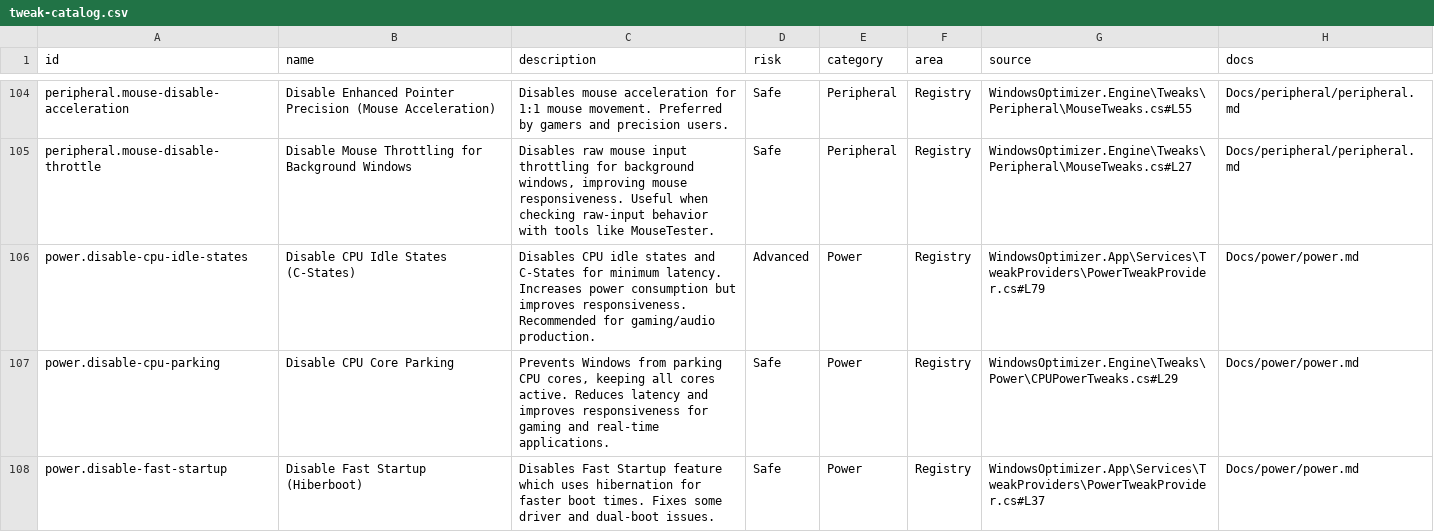
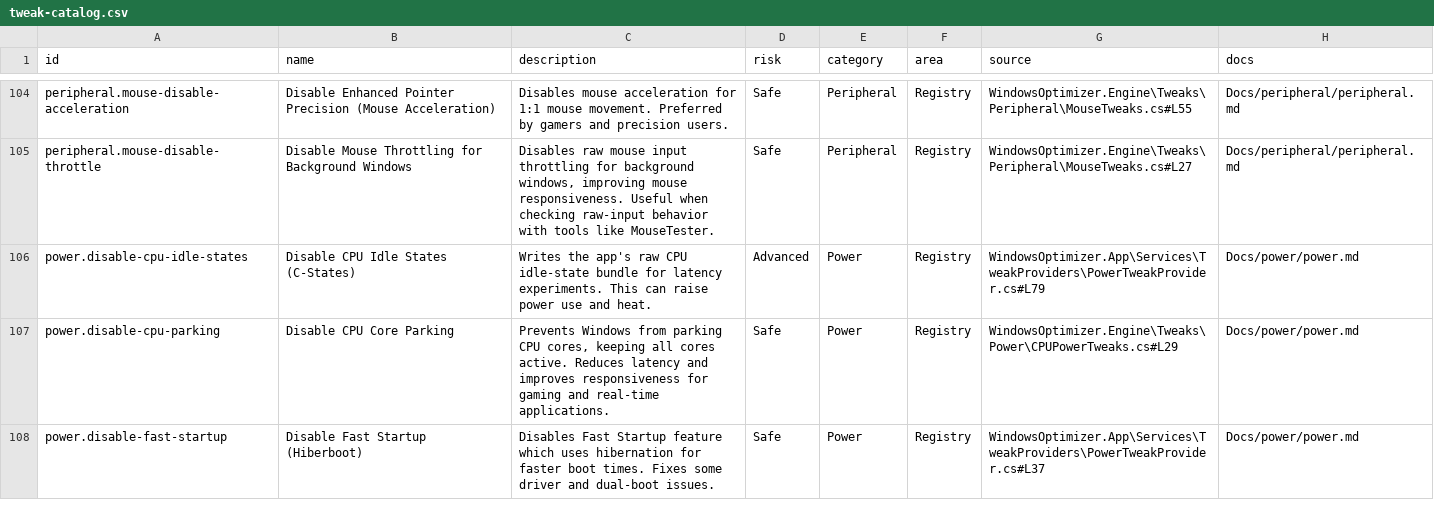
Before and after one commit to siklone/RegProbe, a CSV file: Docs/tweaks/tweak-catalog.csv, drawn as a sheet; only a part is shown, gaps mark what is left out.

Commit message:
research: promote cpu idle states to class b

```diff
--- a/Docs/tweaks/tweak-catalog.csv
+++ b/Docs/tweaks/tweak-catalog.csv
@@ -105,3 +105,3 @@ peripheral.mouse-disable-acceleration,Disable Enhanced Pointer Precision (Mouse
 peripheral.mouse-disable-throttle,Disable Mouse Throttling for Background Windows,"Disables raw mouse input throttling for background windows, improving mouse responsiveness. Useful when checking raw-input behavior with tools like MouseTester.",Safe,Peripheral,Registry,WindowsOptimizer.Engine\Tweaks\Peripheral\MouseTweaks.cs#L27,Docs/peripheral/peripheral.md
-power.disable-cpu-idle-states,Disable CPU Idle States (C-States),Disables CPU idle states and C-States for minimum latency. Increases power consumption but improves responsiveness. Recommended for gaming/audio production.,Advanced,Power,Registry,WindowsOptimizer.App\Services\TweakProviders\PowerTweakProvider.cs#L79,Docs/power/power.md
+power.disable-cpu-idle-states,Disable CPU Idle States (C-States),Writes the app's raw CPU idle-state bundle for latency experiments. This can raise power use and heat.,Advanced,Power,Registry,WindowsOptimizer.App\Services\TweakProviders\PowerTweakProvider.cs#L79,Docs/power/power.md
 power.disable-cpu-parking,Disable CPU Core Parking,"Prevents Windows from parking CPU cores, keeping all cores active. Reduces latency and improves responsiveness for gaming and real-time applications.",Safe,Power,Registry,WindowsOptimizer.Engine\Tweaks\Power\CPUPowerTweaks.cs#L29,Docs/power/power.md
```
Also changed, not shown: 11 other files.
